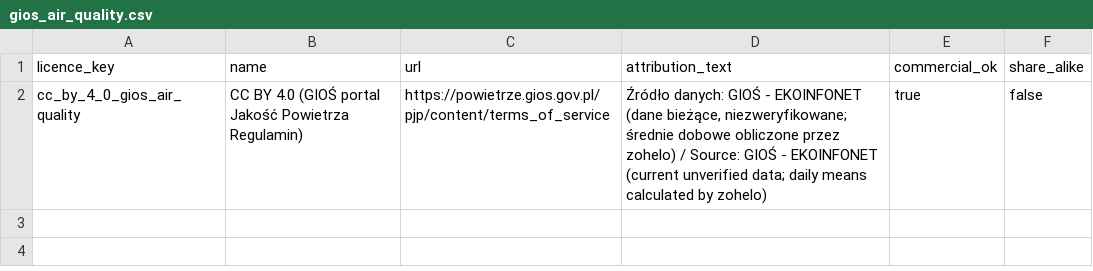
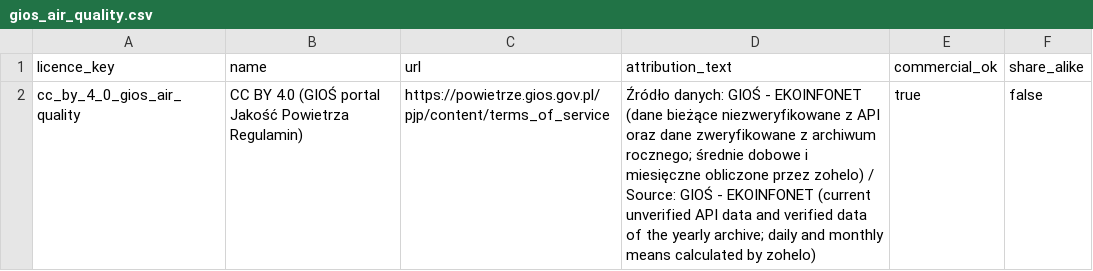
Before and after one commit to zohelo/zohelo-data, a CSV file: warehouse/seed_rows/licence/gios_air_quality.csv, drawn as a sheet.

```diff
--- a/warehouse/seed_rows/licence/gios_air_quality.csv
+++ b/warehouse/seed_rows/licence/gios_air_quality.csv
@@ -1,2 +1,2 @@
 licence_key,name,url,attribution_text,commercial_ok,share_alike
-cc_by_4_0_gios_air_quality,CC BY 4.0 (GIOŚ portal Jakość Powietrza Regulamin),https://powietrze.gios.gov.pl/pjp/content/terms_of_service,"Źródło danych: GIOŚ - EKOINFONET (dane bieżące, niezweryfikowane; średnie dobowe obliczone przez zohelo) / Source: GIOŚ - EKOINFONET (current unverified data; daily means calculated by zohelo)",true,false
+cc_by_4_0_gios_air_quality,CC BY 4.0 (GIOŚ portal Jakość Powietrza Regulamin),https://powietrze.gios.gov.pl/pjp/content/terms_of_service,"Źródło danych: GIOŚ - EKOINFONET (dane bieżące niezweryfikowane z API oraz dane zweryfikowane z archiwum rocznego; średnie dobowe i miesięczne obliczone przez zohelo) / Source: GIOŚ - EKOINFONET (current unverified API data and verified data of the yearly archive; daily and monthly means calculated by zohelo)",true,false
```
Also changed, not shown: warehouse/seed_rows/kpi_measure/gios_air_quality.csv, 20 other files.
